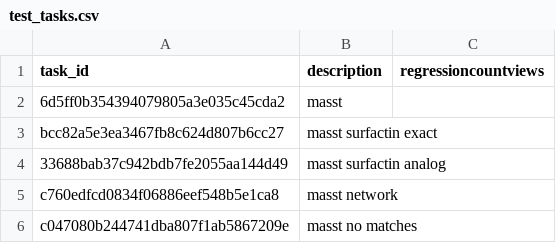
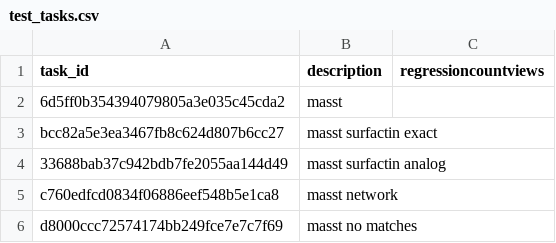
Before and after one commit to CCMS-UCSD/GNPS_Workflows, a CSV file: search_single_spectrum/test-integration-workflow/test_tasks.csv, drawn as a sheet.

Commit message:
bug fix

```diff
--- a/search_single_spectrum/test-integration-workflow/test_tasks.csv
+++ b/search_single_spectrum/test-integration-workflow/test_tasks.csv
@@ -5,2 +5,2 @@ bcc82a5e3ea3467fb8c624d807b6cc27,masst surfactin exact,
 c760edfcd0834f06886eef548b5e1ca8,masst network,
-c047080b244741dba807f1ab5867209e,masst no matches,
+d8000ccc72574174bb249fce7e7c7f69,masst no matches,
```
